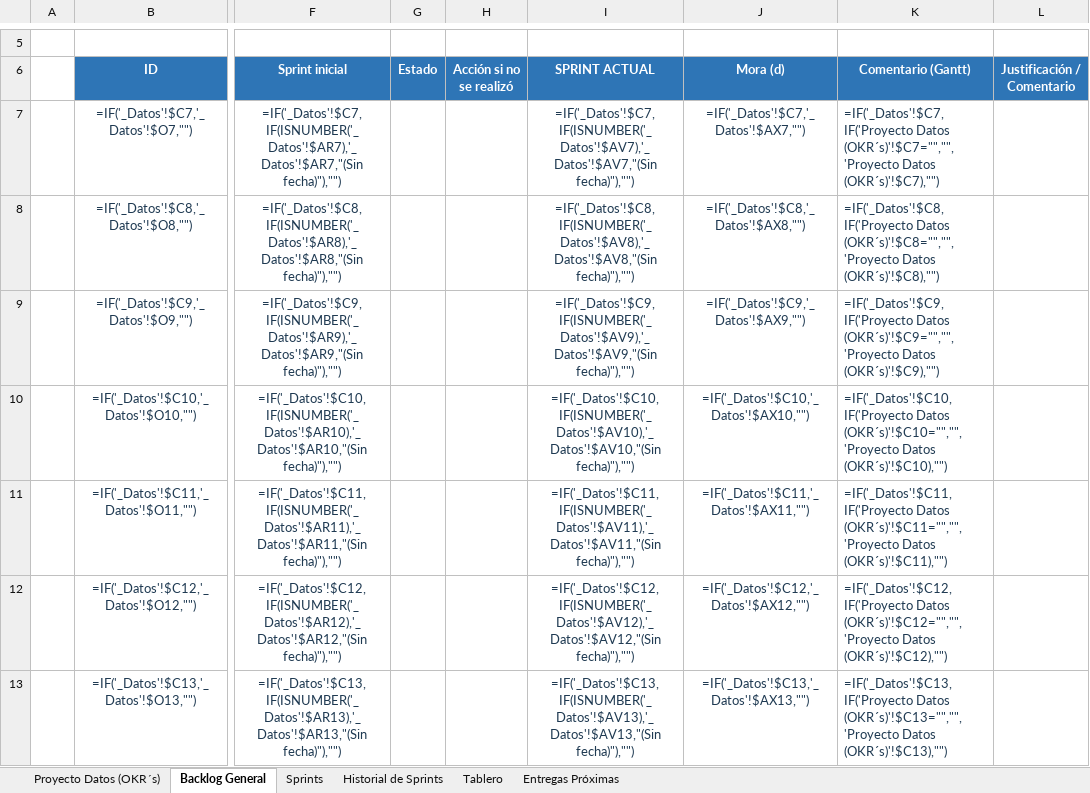
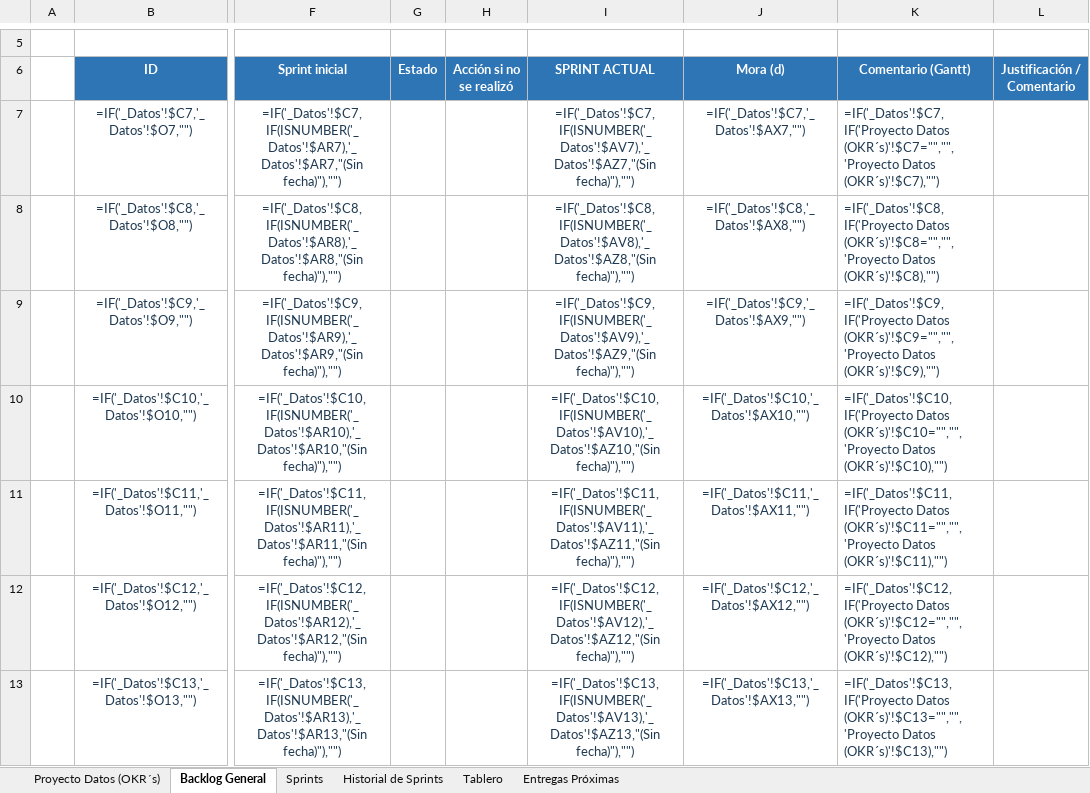
Before and after one commit to salonsodear-commits/Gantt_Op.Complejas, an Excel workbook: Diagrama_de_Gantt___Proyecto_Datos_Op._Complejas_080626.xlsx, sheet Backlog General, drawn as a sheet; only a part is shown, gaps mark what is left out; values as stored, in another font and other column widths than the file's, no borders; formulas without a stored value are shown as written; conditional formats not drawn; the diff covers the shown part only; the diff names each change by its address in the sheet, - before the commit and + after, or states it on an @@ line.

```diff
--- a/Diagrama_de_Gantt___Proyecto_Datos_Op._Complejas_080626.xlsx (sheet Backlog General)
+++ b/Diagrama_de_Gantt___Proyecto_Datos_Op._Complejas_080626.xlsx (sheet Backlog General)
-I7 (SPRINT ACTUAL): =IF('_Datos'!$C7,IF(ISNUMBER('_Datos'!$AV7),'_Datos'!$AV7,"(Sin fecha)"),"")
+I7 (SPRINT ACTUAL): =IF('_Datos'!$C7,IF(ISNUMBER('_Datos'!$AV7),'_Datos'!$AZ7,"(Sin fecha)"),"")
-I8 (SPRINT ACTUAL): =IF('_Datos'!$C8,IF(ISNUMBER('_Datos'!$AV8),'_Datos'!$AV8,"(Sin fecha)"),"")
+I8 (SPRINT ACTUAL): =IF('_Datos'!$C8,IF(ISNUMBER('_Datos'!$AV8),'_Datos'!$AZ8,"(Sin fecha)"),"")
-I9 (SPRINT ACTUAL): =IF('_Datos'!$C9,IF(ISNUMBER('_Datos'!$AV9),'_Datos'!$AV9,"(Sin fecha)"),"")
+I9 (SPRINT ACTUAL): =IF('_Datos'!$C9,IF(ISNUMBER('_Datos'!$AV9),'_Datos'!$AZ9,"(Sin fecha)"),"")
-I10 (SPRINT ACTUAL): =IF('_Datos'!$C10,IF(ISNUMBER('_Datos'!$AV10),'_Datos'!$AV10,"(Sin fecha)"),"")
+I10 (SPRINT ACTUAL): =IF('_Datos'!$C10,IF(ISNUMBER('_Datos'!$AV10),'_Datos'!$AZ10,"(Sin fecha)"),"")
-I11 (SPRINT ACTUAL): =IF('_Datos'!$C11,IF(ISNUMBER('_Datos'!$AV11),'_Datos'!$AV11,"(Sin fecha)"),"")
+I11 (SPRINT ACTUAL): =IF('_Datos'!$C11,IF(ISNUMBER('_Datos'!$AV11),'_Datos'!$AZ11,"(Sin fecha)"),"")
-I12 (SPRINT ACTUAL): =IF('_Datos'!$C12,IF(ISNUMBER('_Datos'!$AV12),'_Datos'!$AV12,"(Sin fecha)"),"")
+I12 (SPRINT ACTUAL): =IF('_Datos'!$C12,IF(ISNUMBER('_Datos'!$AV12),'_Datos'!$AZ12,"(Sin fecha)"),"")
-I13 (SPRINT ACTUAL): =IF('_Datos'!$C13,IF(ISNUMBER('_Datos'!$AV13),'_Datos'!$AV13,"(Sin fecha)"),"")
+I13 (SPRINT ACTUAL): =IF('_Datos'!$C13,IF(ISNUMBER('_Datos'!$AV13),'_Datos'!$AZ13,"(Sin fecha)"),"")
```
Also changed, not shown: 187 edited cells elsewhere in this sheet, sheet Sprints, sheet Historial de Sprints, hidden cells, Guia_Diagrama_de_Gantt.xlsx, 1 other file.
